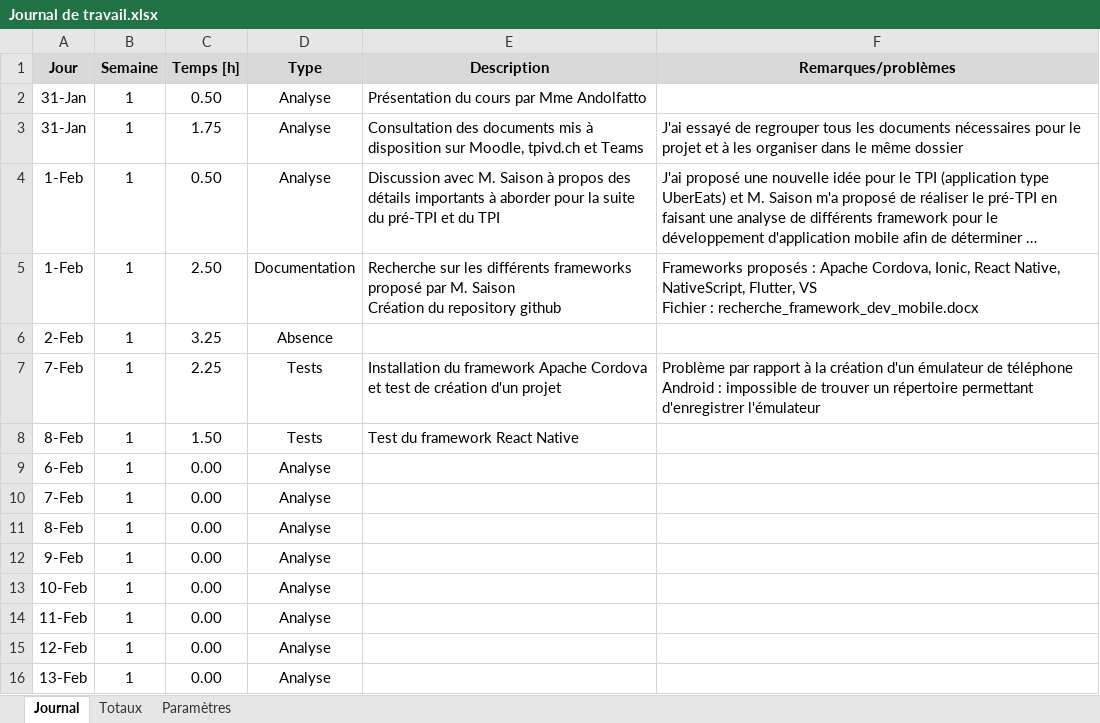
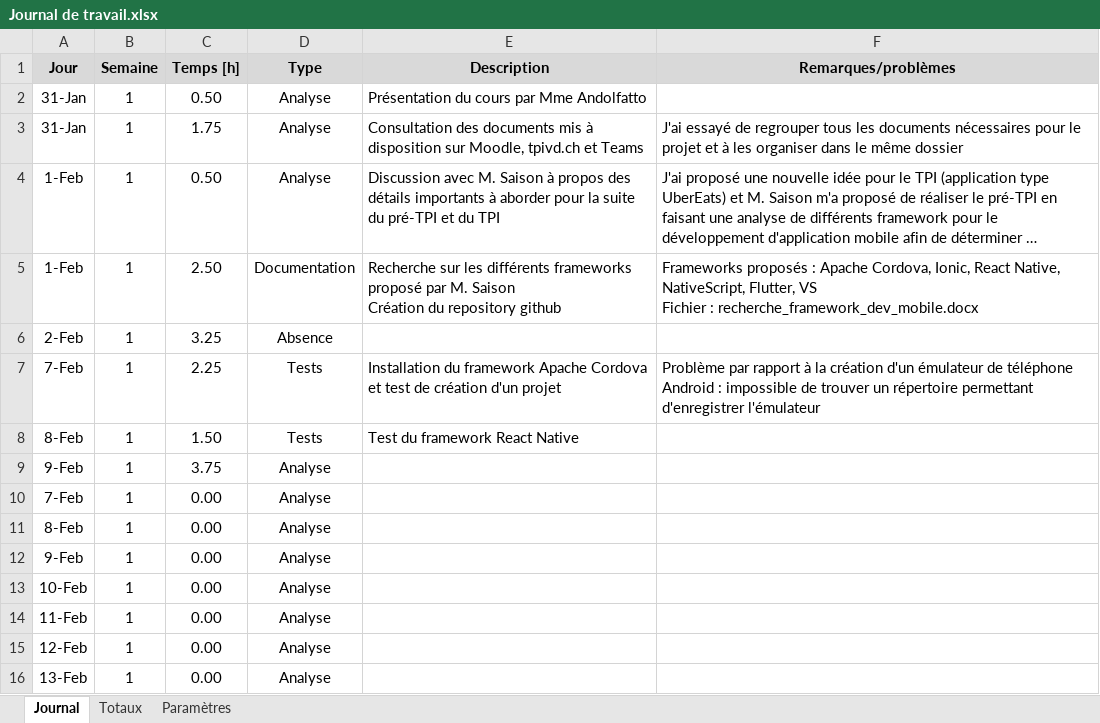
Before and after one commit to ThierryKoetschet/Pre-TPI_tkt, an Excel workbook: Journal de travail.xlsx, sheet Journal, drawn as a sheet; long unchanged cells end in …; values as stored, in another font and other column widths than the file's, no borders; charts and pictures not drawn; the diff names each change by its address in the sheet, - before the commit and + after, or states it on an @@ line.

Commit message:
Update journal travail 09.02.2023

```diff
--- a/Journal de travail.xlsx (sheet Journal)
+++ b/Journal de travail.xlsx (sheet Journal)
-A9 (Jour): 6-Feb
+A9 (Jour): 9-Feb
-C9 (Temps [h]): 0.00
+C9 (Temps [h]): 3.75
```
